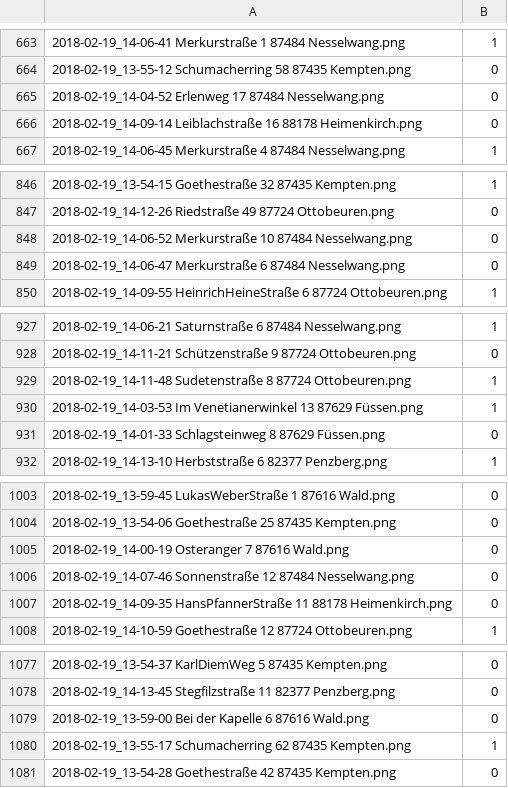
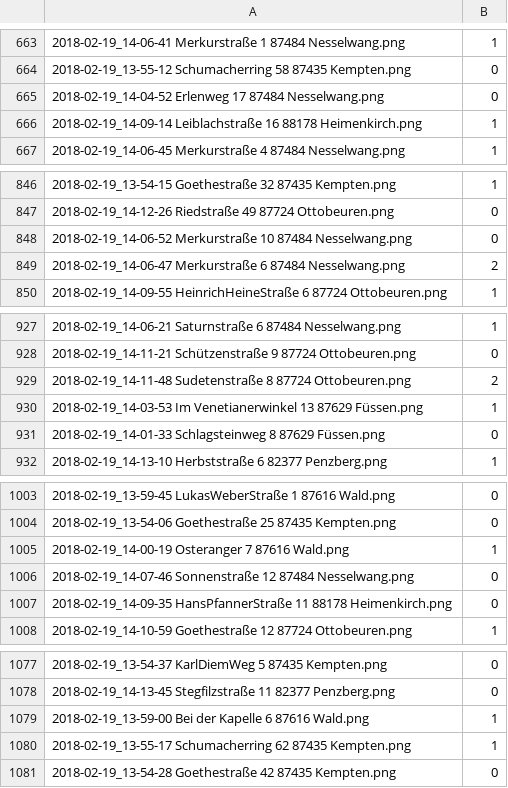
Before and after one commit to xiabai84/solarplants, a CSV file: doc/labels/labelpool.csv, drawn as a sheet; only a part is shown, gaps mark what is left out; the diff covers the shown part only.

```diff
--- a/doc/labels/labelpool.csv
+++ b/doc/labels/labelpool.csv
@@ -665,3 +665,3 @@
 2018-02-19_14-04-52  Erlenweg 17 87484  Nesselwang.png,0
-2018-02-19_14-09-14  Leiblachstraße 16 88178  Heimenkirch.png,0
+2018-02-19_14-09-14  Leiblachstraße 16 88178  Heimenkirch.png,1
 2018-02-19_14-06-45  Merkurstraße 4 87484  Nesselwang.png,1
@@ -848,3 +848,3 @@
 2018-02-19_14-06-52  Merkurstraße 10 87484  Nesselwang.png,0
-2018-02-19_14-06-47  Merkurstraße 6 87484  Nesselwang.png,0
+2018-02-19_14-06-47  Merkurstraße 6 87484  Nesselwang.png,2
 2018-02-19_14-09-55  HeinrichHeineStraße 6 87724  Ottobeuren.png,1
@@ -928,3 +928,3 @@
 2018-02-19_14-11-21  Schützenstraße 9 87724  Ottobeuren.png,0
-2018-02-19_14-11-48  Sudetenstraße 8 87724  Ottobeuren.png,1
+2018-02-19_14-11-48  Sudetenstraße 8 87724  Ottobeuren.png,2
 2018-02-19_14-03-53  Im Venetianerwinkel 13 87629  Füssen.png,1
@@ -1004,3 +1004,3 @@
 2018-02-19_13-54-06  Goethestraße 25 87435  Kempten.png,0
-2018-02-19_14-00-19  Osteranger 7 87616  Wald.png,0
+2018-02-19_14-00-19  Osteranger 7 87616  Wald.png,1
 2018-02-19_14-07-46  Sonnenstraße 12 87484  Nesselwang.png,0
@@ -1078,3 +1078,3 @@
 2018-02-19_14-13-45  Stegfilzstraße 11 82377  Penzberg.png,0
-2018-02-19_13-59-00  Bei der Kapelle 6 87616  Wald.png,0
+2018-02-19_13-59-00  Bei der Kapelle 6 87616  Wald.png,1
 2018-02-19_13-55-17  Schumacherring 62 87435  Kempten.png,1
```
Also changed, not shown: 27 edited cells elsewhere in this file.
